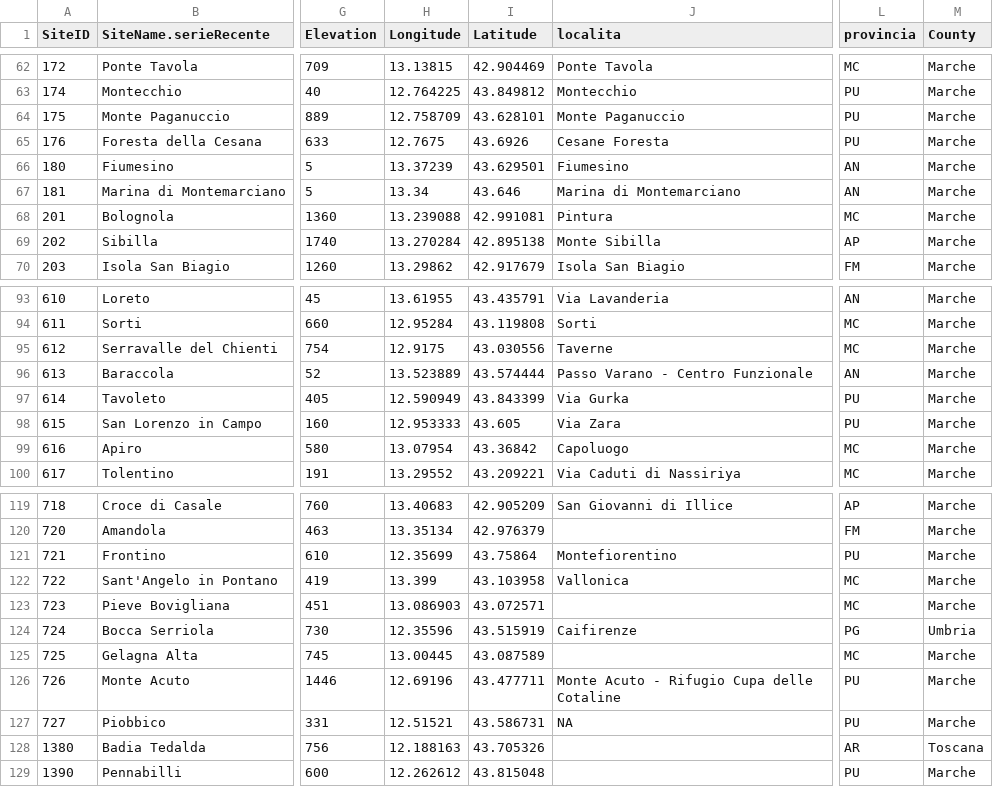
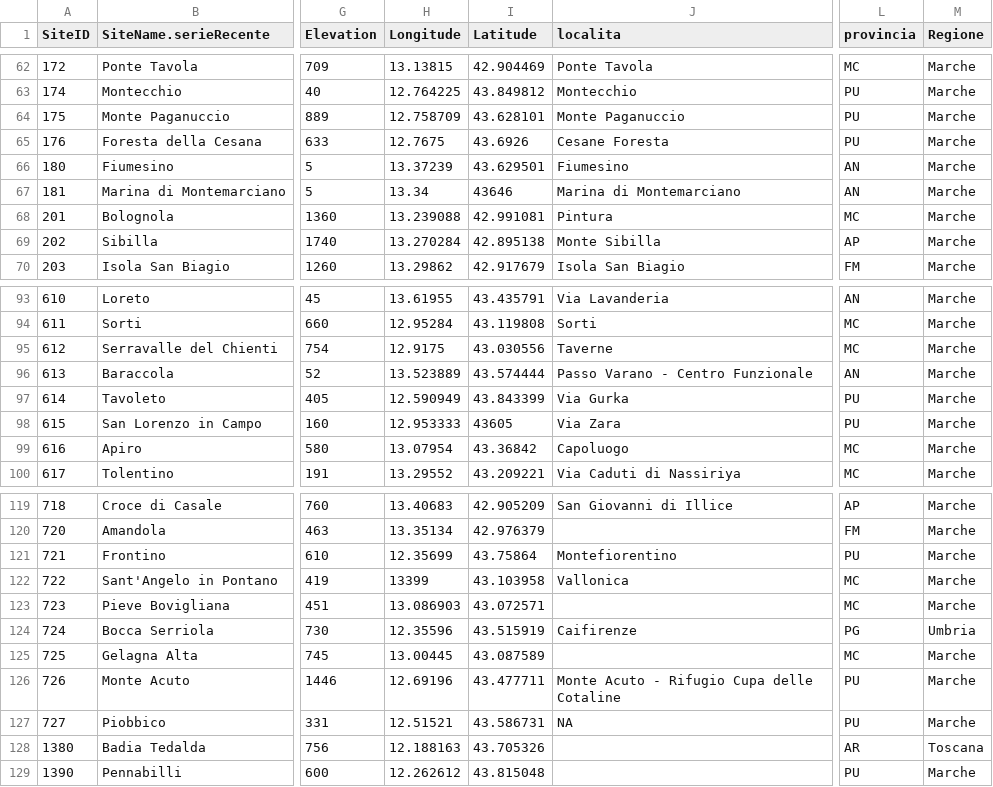
Before and after one commit to guidofioravanti/serie_giornaliere, a CSV file: anagrafica/reg.marche.info.csv, drawn as a sheet; only a part is shown, gaps mark what is left out; the diff names each change by its address in the sheet, - before the commit and + after, or states it on an @@ line.

```diff
--- a/anagrafica/reg.marche.info.csv
+++ b/anagrafica/reg.marche.info.csv
-M1: County
+M1: Regione
-I67 (Latitude): 43.646
+I67 (Latitude): 43646
-I98 (Latitude): 43.605
+I98 (Latitude): 43605
-H122 (Longitude): 13.399
+H122 (Longitude): 13399
```
Also changed, not shown: anagrafica/reg.aeronautica.info.csv, anagrafica/reg.lazio.info.csv, 1 other file.
